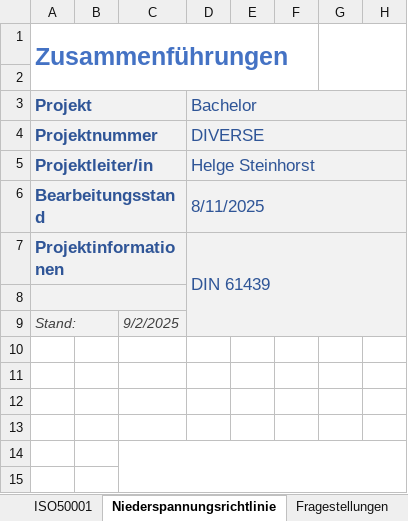
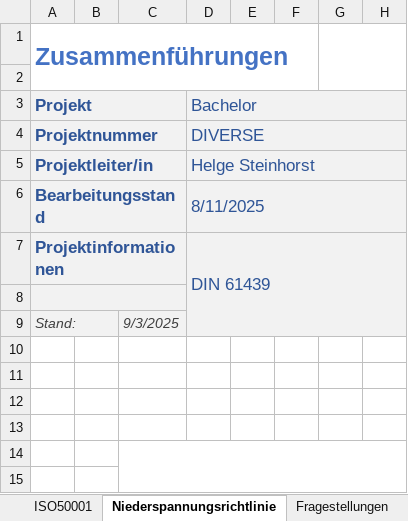
Before and after one commit to Helge-Steinhorst/ISO50001WebBrowser, an Excel workbook: Daten.xlsx, sheet Niederspannungsrichtlinie, drawn as a sheet; only a part is shown; values as stored, in another font and other column widths than the file's, no borders; 1 other sheet too large or unreadable and not compared; the diff names each change by its address in the sheet, - before the commit and + after, or states it on an @@ line.

```diff
--- a/Daten.xlsx (sheet Niederspannungsrichtlinie)
+++ b/Daten.xlsx (sheet Niederspannungsrichtlinie)
-C9: 9/2/2025
+C9: 9/3/2025
```
Also changed, not shown: sheet Messungen, sheet Fragestellungen, sheet Begriffe, sheet ISO50001, 2 other files.
